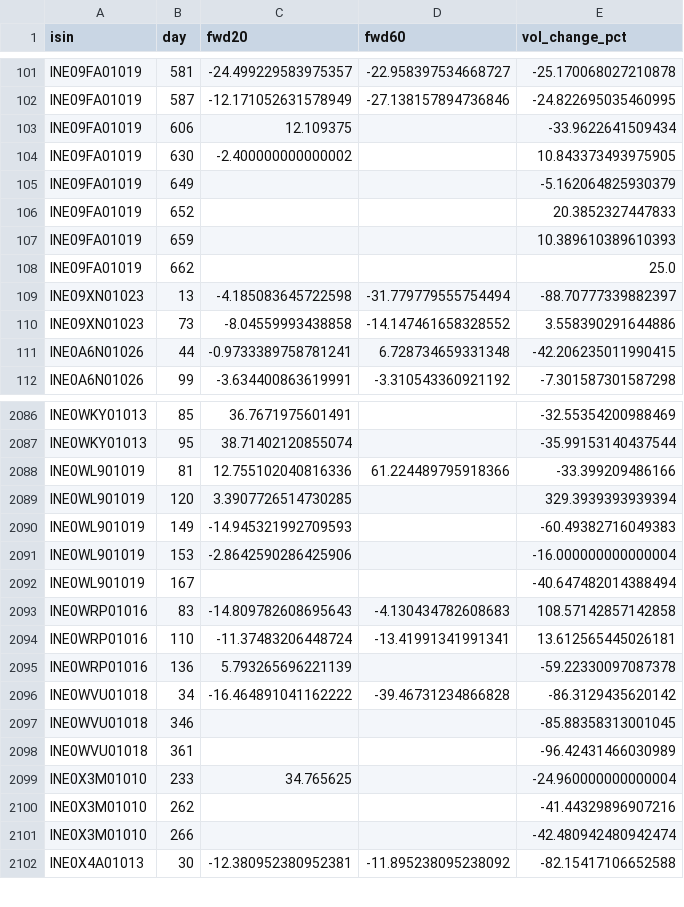
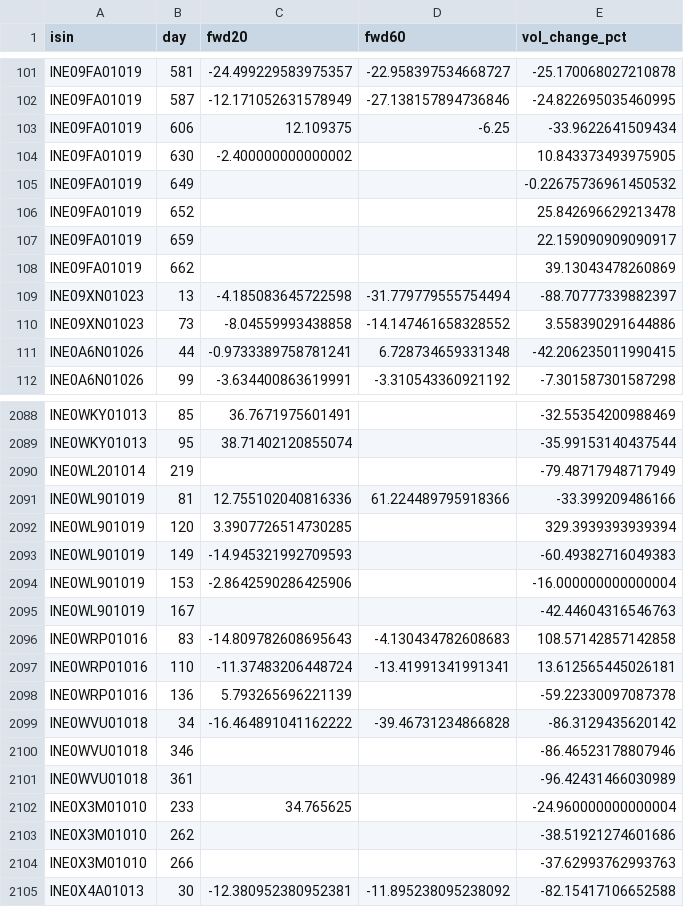
Before and after one commit to rishabhinai-netizen/ipo-radar, a CSV file: data/bandlock_events.csv, drawn as a sheet; only a part is shown, gaps mark what is left out; the diff covers the shown part only.

```diff
--- a/data/bandlock_events.csv
+++ b/data/bandlock_events.csv
@@ -102,8 +102,8 @@ INE09FA01019,581,-24.499229583975357,-22.958397534668727,-25.170068027210878
 INE09FA01019,587,-12.171052631578949,-27.138157894736846,-24.822695035460995
-INE09FA01019,606,12.109375,,-33.9622641509434
+INE09FA01019,606,12.109375,-6.25,-33.9622641509434
 INE09FA01019,630,-2.400000000000002,,10.843373493975905
-INE09FA01019,649,,,-5.162064825930379
-INE09FA01019,652,,,20.3852327447833
-INE09FA01019,659,,,10.389610389610393
-INE09FA01019,662,,,25.0
+INE09FA01019,649,,,-0.22675736961450532
+INE09FA01019,652,,,25.842696629213478
+INE09FA01019,659,,,22.159090909090917
+INE09FA01019,662,,,39.13043478260869
 INE09XN01023,13,-4.185083645722598,-31.779779555754494,-88.70777339882397
@@ -2087,2 +2089,3 @@ INE0WKY01013,85,36.7671975601491,,-32.55354200988469
 INE0WKY01013,95,38.71402120855074,,-35.99153140437544
+INE0WL201014,219,,,-79.48717948717949
 INE0WL901019,81,12.755102040816336,61.224489795918366,-33.399209486166
@@ -2091,3 +2094,3 @@ INE0WL901019,149,-14.945321992709593,,-60.49382716049383
 INE0WL901019,153,-2.8642590286425906,,-16.000000000000004
-INE0WL901019,167,,,-40.647482014388494
+INE0WL901019,167,,,-42.44604316546763
 INE0WRP01016,83,-14.809782608695643,-4.130434782608683,108.57142857142858
@@ -2096,7 +2099,7 @@ INE0WRP01016,136,5.793265696221139,,-59.22330097087378
 INE0WVU01018,34,-16.464891041162222,-39.46731234866828,-86.3129435620142
-INE0WVU01018,346,,,-85.88358313001045
+INE0WVU01018,346,,,-86.46523178807946
 INE0WVU01018,361,,,-96.42431466030989
 INE0X3M01010,233,34.765625,,-24.960000000000004
-INE0X3M01010,262,,,-41.44329896907216
-INE0X3M01010,266,,,-42.480942480942474
+INE0X3M01010,262,,,-38.51921274601686
+INE0X3M01010,266,,,-37.62993762993763
 INE0X4A01013,30,-12.380952380952381,-11.895238095238092,-82.15417106652588
```
Also changed, not shown: 4 added rows and 120 edited cells elsewhere in this file, data/event_lockin30.csv, data/event_lockin90.csv, 15 other files.
